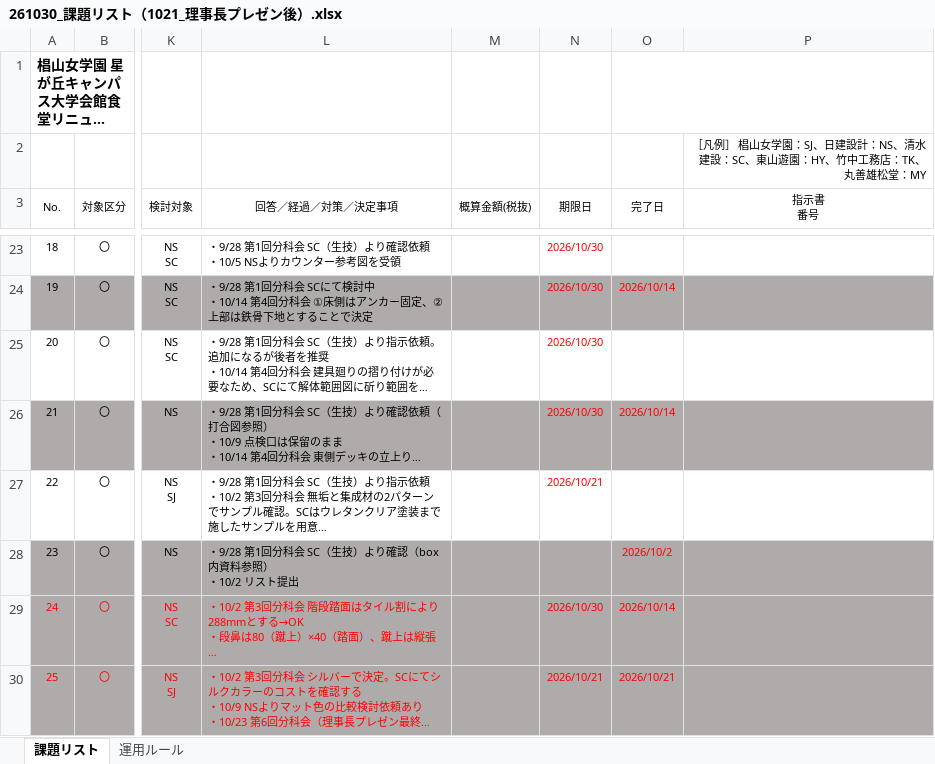
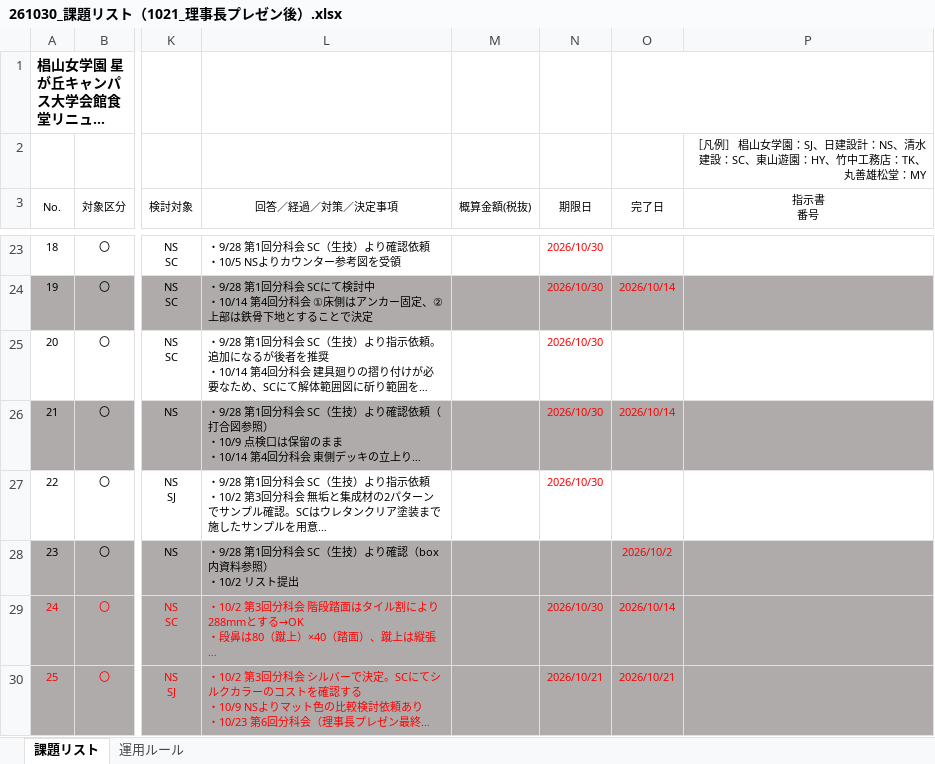
Before and after one commit to tutomukoyama1026-cpu/test-repo, an Excel workbook: 椙山改修/261030_課題リスト（1021_理事長プレゼン後）.xlsx, sheet 課題リスト, drawn as a sheet; only a part is shown, gaps mark what is left out; long unchanged cells end in …; values as stored, in another font and other column widths than the file's, no borders; the diff names each change by its address in the sheet, - before the commit and + after, or states it on an @@ line.

```diff
--- a/椙山改修/261030_課題リスト（1021_理事長プレゼン後）.xlsx (sheet 課題リスト)
+++ b/椙山改修/261030_課題リスト（1021_理事長プレゼン後）.xlsx (sheet 課題リスト)
-N27 (期限日): 2026/10/21
+N27 (期限日): 2026/10/30
```
